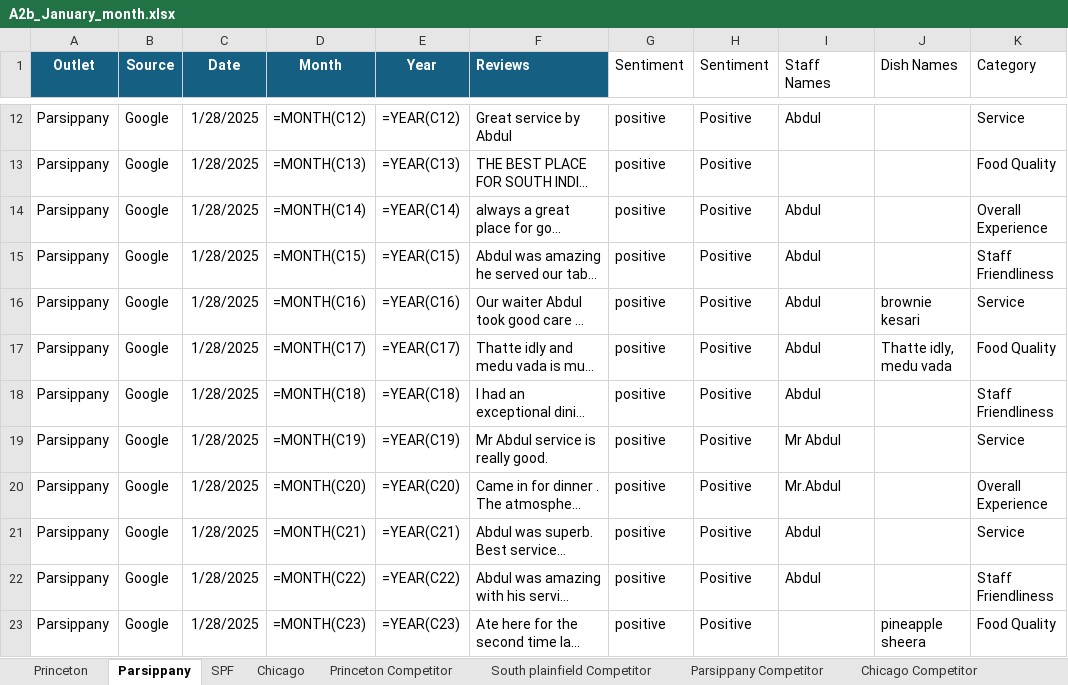
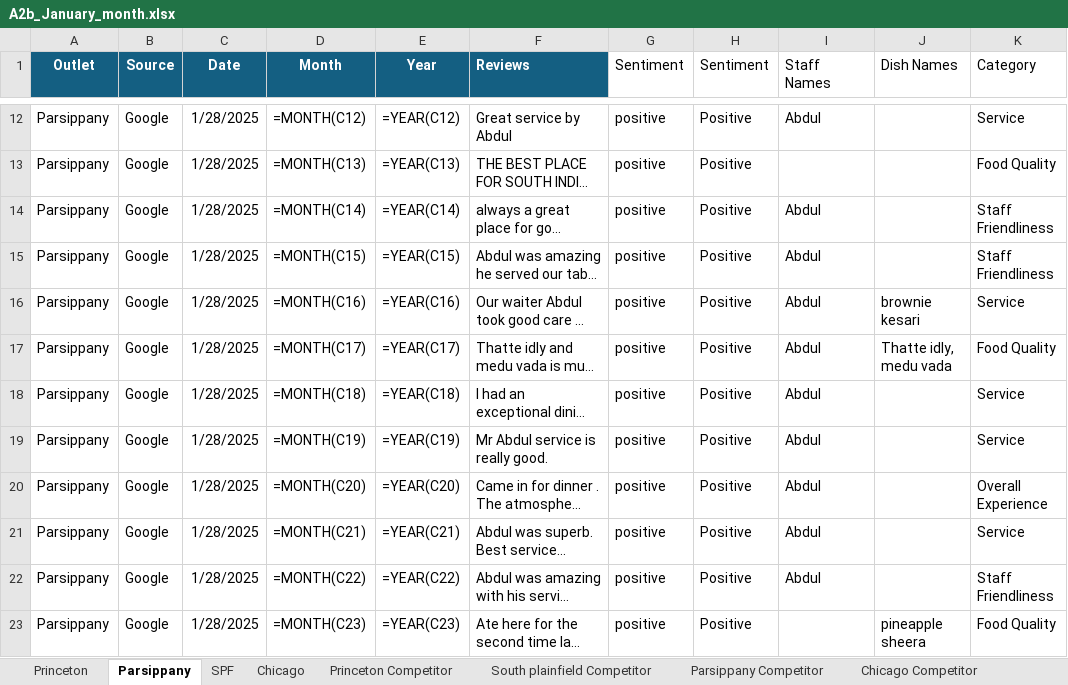
Before and after one commit to Yaswanth-Magil/Sentiment-Analysis-Dumy, an Excel workbook: A2b_January_month.xlsx, sheet Parsippany, drawn as a sheet; only a part is shown, gaps mark what is left out; long unchanged cells end in …; values as stored, in another font and other column widths than the file's, no borders; formulas without a stored value are shown as written; table styles not drawn; the diff covers the shown part only; the diff names each change by its address in the sheet, - before the commit and + after, or states it on an @@ line.

```diff
--- a/A2b_January_month.xlsx (sheet Parsippany)
+++ b/A2b_January_month.xlsx (sheet Parsippany)
-K14 (Category): Overall Experience
+K14 (Category): Staff Friendliness
-K18 (Category): Staff Friendliness
+K18 (Category): Service
-I19 (Staff Names): Mr Abdul
+I19 (Staff Names): Abdul
-I20 (Staff Names): Mr.Abdul
+I20 (Staff Names): Abdul
```
Also changed, not shown: 9 edited cells elsewhere in this sheet, sheet Chicago, sheet Princeton, sheet SPF, sheet Princeton Competitor, sheet Parsippany Competitor, sheet Chicago Competitor, 1 more sheet.
